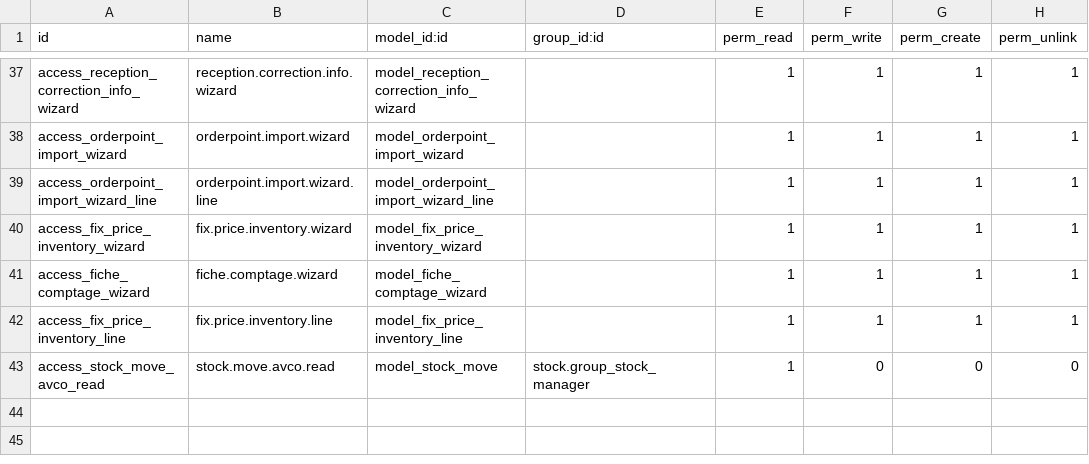
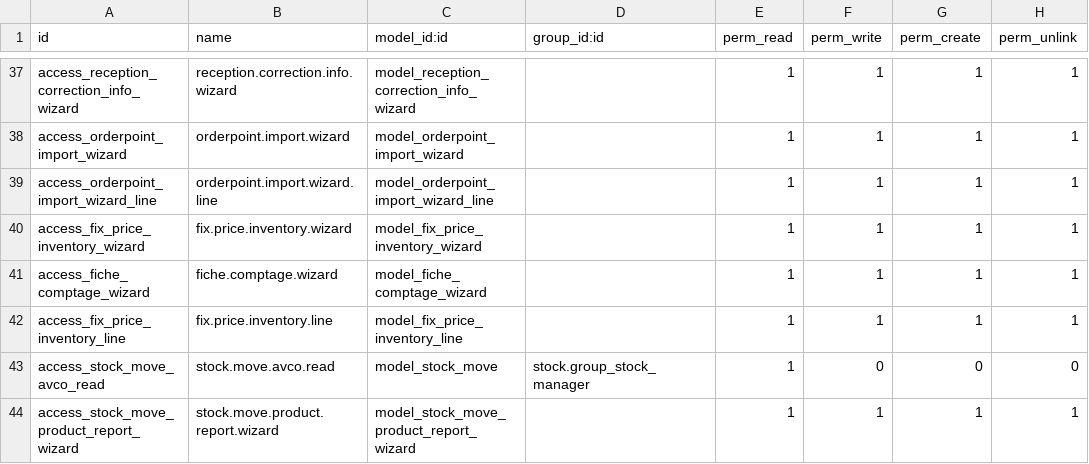
Before and after one commit to Partenaire-Succes/addons-sangel-19, a CSV file: custom_stock/security/ir.model.access.csv, drawn as a sheet; only a part is shown, gaps mark what is left out; the diff names each change by its address in the sheet, - before the commit and + after, or states it on an @@ line.

```diff
--- a/custom_stock/security/ir.model.access.csv
+++ b/custom_stock/security/ir.model.access.csv
+row 44: access_stock_move_product_report_wizard | stock.move.product.report.wizard | model_stock_move_product_report_wizard |  | 1 | 1 | 1 | 1
```
Also changed, not shown: 7 other files.
